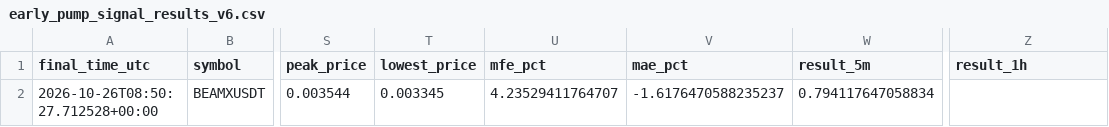
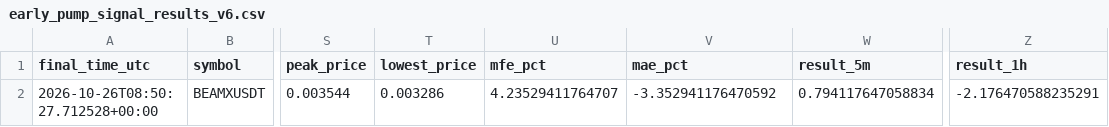
Before and after one commit to solom20232007/v6, a CSV file: early_pump_signal_results_v6.csv, drawn as a sheet; only a part is shown, gaps mark what is left out; the diff names each change by its address in the sheet, - before the commit and + after, or states it on an @@ line.

```diff
--- a/early_pump_signal_results_v6.csv
+++ b/early_pump_signal_results_v6.csv
-T2 (lowest_price): 0.003345
+T2 (lowest_price): 0.003286
-V2 (mae_pct): -1.6176470588235237
+V2 (mae_pct): -3.352941176470592
-Z2 (result_1h): (empty)
+Z2 (result_1h): -2.176470588235291
```
Also changed, not shown: early_scan_diagnostics_v6.csv, 1 other file.
